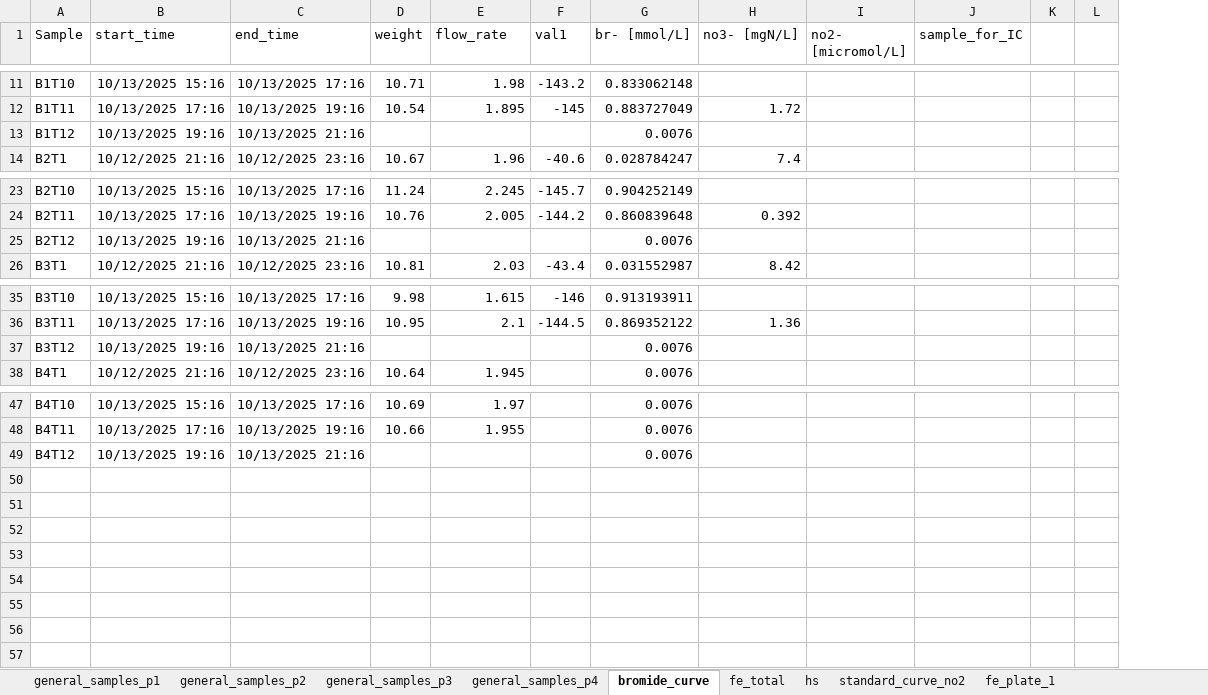
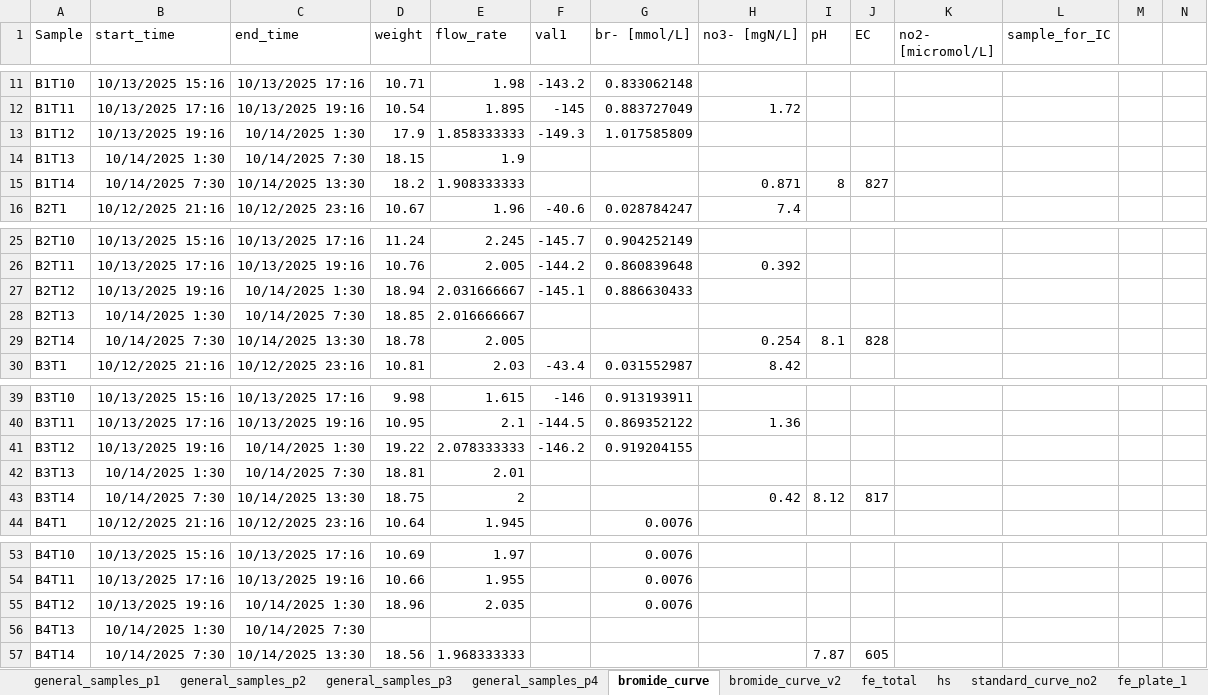
Before and after one commit to vcantarella/FuhrbergerColumns, an Excel workbook: data/exp_raw/ssexp_data.xlsx, sheet bromide_curve, drawn as a sheet; only a part is shown, gaps mark what is left out; values as stored, in another font and other column widths than the file's, no borders; charts and pictures not drawn; addresses are those after the commit; rows hold the shown columns only; the diff names each change by its address in the sheet, - before the commit and + after, or states it on an @@ line.

```diff
--- a/data/exp_raw/ssexp_data.xlsx (sheet bromide_curve)
+++ b/data/exp_raw/ssexp_data.xlsx (sheet bromide_curve)
+sheet tab: bromide_curve_v2
+column I (pH), empty
+column J (EC), empty
-C13 (end_time): 10/13/2025 21:16
+C13 (end_time): 10/14/2025 1:30
-D13 (weight): (empty)
+D13 (weight): 17.9
-E13 (flow_rate): (empty)
+E13 (flow_rate): 1.858333333
-F13 (val1): (empty)
+F13 (val1): -149.3
-G13 (br- [mmol/L]): 0.0076
+G13 (br- [mmol/L]): 1.017585809
+row 14: B1T13 | 10/14/2025 1:30 | 10/14/2025 7:30 | 18.15 | 1.9
+row 15: B1T14 | 10/14/2025 7:30 | 10/14/2025 13:30 | 18.2 | 1.908333333 |  |  | 0.871 | 8 | 827
-C27 (end_time): 10/13/2025 21:16
+C27 (end_time): 10/14/2025 1:30
-D27 (weight): (empty)
+D27 (weight): 18.94
-E27 (flow_rate): (empty)
+E27 (flow_rate): 2.031666667
-F27 (val1): (empty)
+F27 (val1): -145.1
-G27 (br- [mmol/L]): 0.0076
+G27 (br- [mmol/L]): 0.886630433
+row 28: B2T13 | 10/14/2025 1:30 | 10/14/2025 7:30 | 18.85 | 2.016666667
+row 29: B2T14 | 10/14/2025 7:30 | 10/14/2025 13:30 | 18.78 | 2.005 |  |  | 0.254 | 8.1 | 828
-C41 (end_time): 10/13/2025 21:16
+C41 (end_time): 10/14/2025 1:30
-D41 (weight): (empty)
+D41 (weight): 19.22
-E41 (flow_rate): (empty)
+E41 (flow_rate): 2.078333333
-F41 (val1): (empty)
+F41 (val1): -146.2
-G41 (br- [mmol/L]): 0.0076
+G41 (br- [mmol/L]): 0.919204155
+row 42: B3T13 | 10/14/2025 1:30 | 10/14/2025 7:30 | 18.81 | 2.01
+row 43: B3T14 | 10/14/2025 7:30 | 10/14/2025 13:30 | 18.75 | 2 |  |  | 0.42 | 8.12 | 817
-C55 (end_time): 10/13/2025 21:16
+C55 (end_time): 10/14/2025 1:30
-D55 (weight): (empty)
+D55 (weight): 18.96
-E55 (flow_rate): (empty)
+E55 (flow_rate): 2.035
+row 56: B4T13 | 10/14/2025 1:30 | 10/14/2025 7:30
+row 57: B4T14 | 10/14/2025 7:30 | 10/14/2025 13:30 | 18.56 | 1.968333333 |  |  |  | 7.87 | 605
```
Also changed, not shown: sheet general_samples_p4, sheet general_samples_p2, sheet general_samples_p1, sheet general_samples_p3, formulas that keep their value, charts or pictures, 12 other files.
